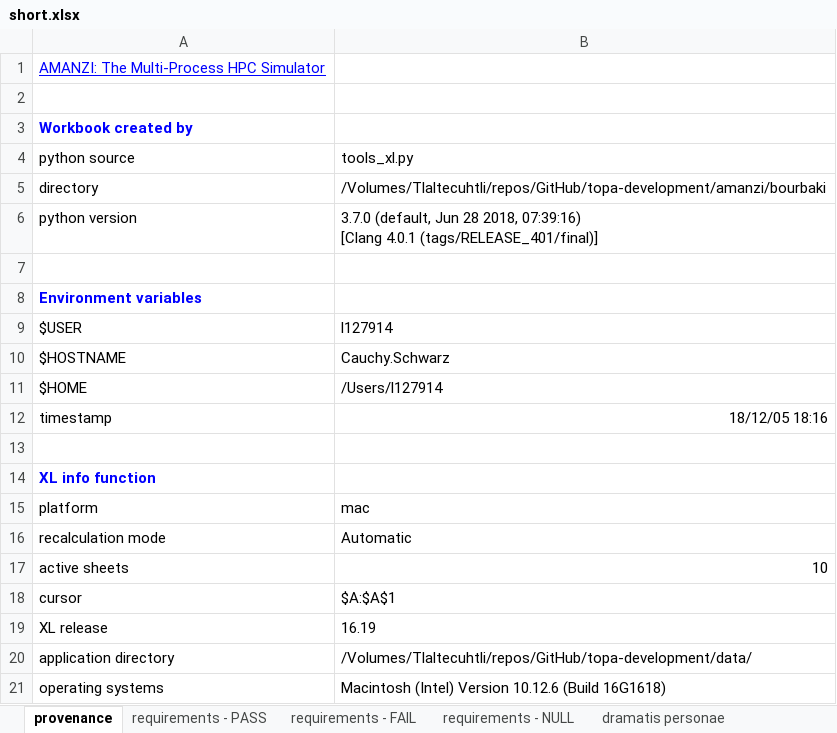
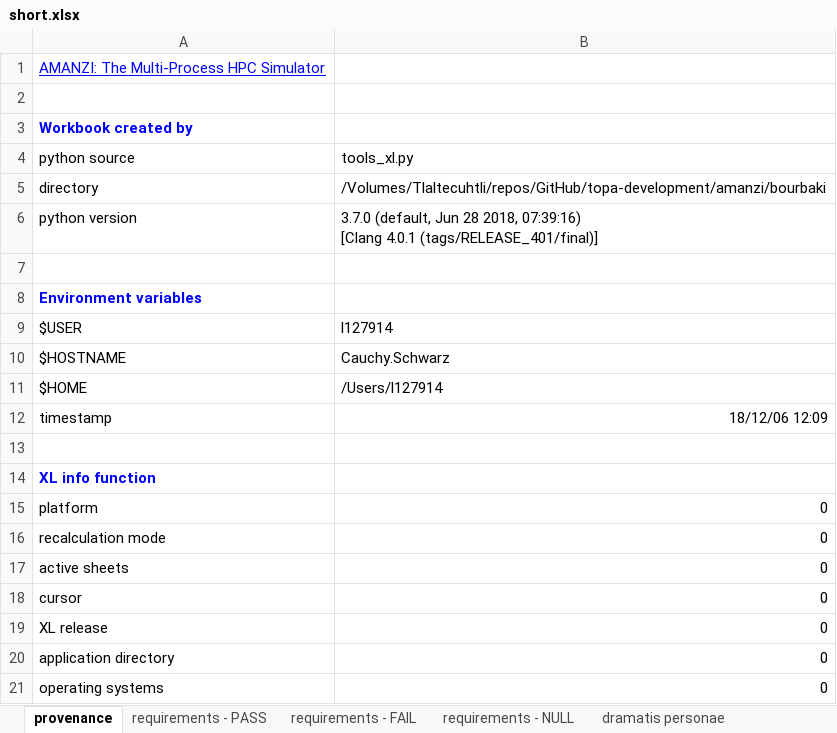
Before and after one commit to floquet/topa-development, an Excel workbook: data/short.xlsx, sheet provenance, drawn as a sheet; values as stored, in another font and other column widths than the file's, no borders; the diff names each change by its address in the sheet, - before the commit and + after, or states it on an @@ line.

```diff
--- a/data/short.xlsx (sheet provenance)
+++ b/data/short.xlsx (sheet provenance)
-B12: 18/12/05 18:16
+B12: 18/12/06 12:09
-B15: mac
+B15: 0
-B16: Automatic
+B16: 0
-B17: 10
+B17: 0
-B18: $A:$A$1
+B18: 0
-B19: 16.19
+B19: 0
-B20: /Volumes/Tlaltecuhtli/repos/GitHub/topa-development/data/
+B20: 0
-B21: Macintosh (Intel) Version 10.12.6 (Build 16G1618)
+B21: 0
```
Also changed, not shown: sheet numbered lines, formulas that keep their value, 7 other files.
